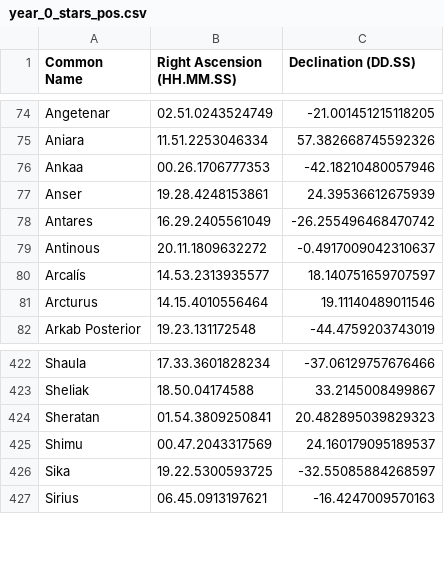
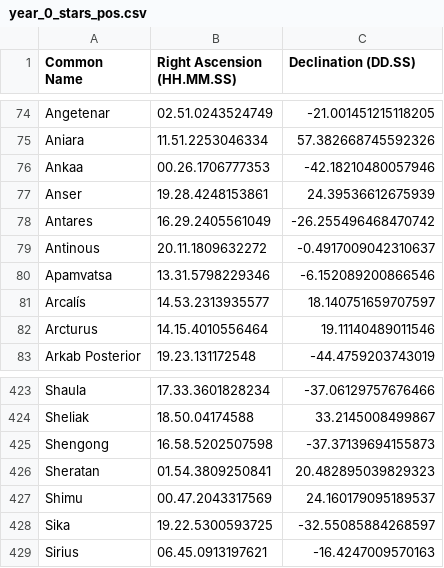
Before and after one commit to cyschneck/Star-Chart-Spherical-Projection, a CSV file: star_chart_spherical_projection/pytests/examples/year_0_stars_pos.csv, drawn as a sheet; only a part is shown, gaps mark what is left out; the diff names each change by its address in the sheet, - before the commit and + after, or states it on an @@ line.

```diff
--- a/star_chart_spherical_projection/pytests/examples/year_0_stars_pos.csv
+++ b/star_chart_spherical_projection/pytests/examples/year_0_stars_pos.csv
+row 80: Apamvatsa | 13.31.5798229346 | -6.152089200866546
+row 425: Shengong | 16.58.5202507598 | -37.37139694155873
```
Also changed, not shown: star_chart_spherical_projection/data/stars_with_data.csv, 21 other files.
